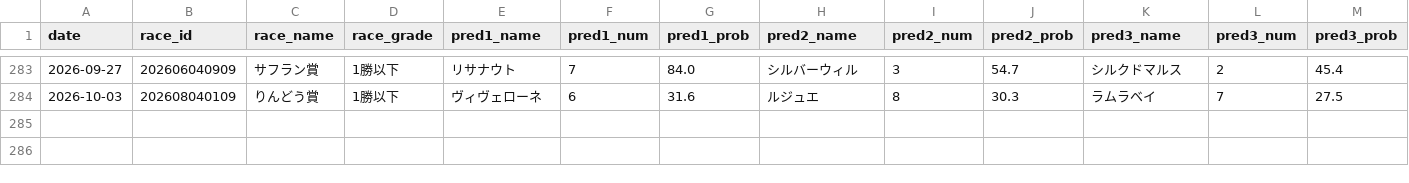
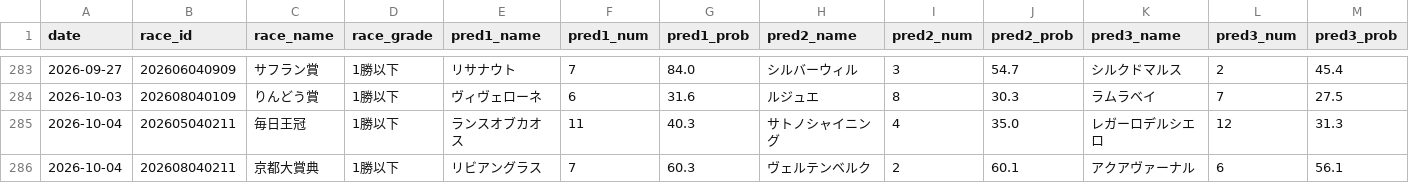
Before and after one commit to yssohrrs206038s-oss/keiba-predictor, a CSV file: keiba_predictor/data/results_history.csv, drawn as a sheet; only a part is shown, gaps mark what is left out; rows hold the shown columns only; the diff names each change by its address in the sheet, - before the commit and + after, or states it on an @@ line.

```diff
--- a/keiba_predictor/data/results_history.csv
+++ b/keiba_predictor/data/results_history.csv
+row 285: 2026-10-04 | 202605040211 | 毎日王冠 | 1勝以下 | ランスオブカオス | 11 | 40.3 | サトノシャイニング | 4 | 35.0 | レガーロデルシエロ | 12 | 31.3
+row 286: 2026-10-04 | 202608040211 | 京都大賞典 | 1勝以下 | リビアングラス | 7 | 60.3 | ヴェルテンベルク | 2 | 60.1 | アクアヴァーナル | 6 | 56.1
```
